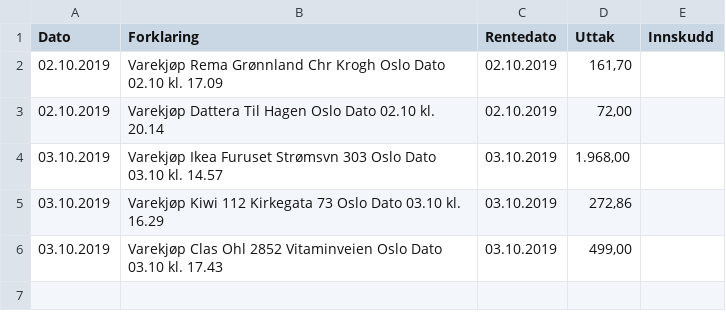
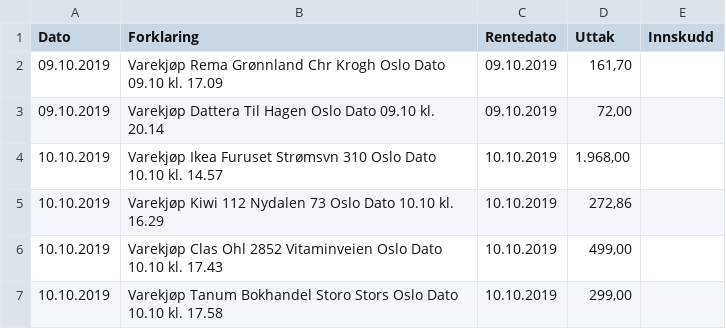
Before and after one commit to josteinhamre/Yield-v2, a CSV file: db/custom_seed.csv, drawn as a sheet.

```diff
--- a/db/custom_seed.csv
+++ b/db/custom_seed.csv
@@ -1,6 +1,7 @@
 "Dato";"Forklaring";"Rentedato";"Uttak";"Innskudd"
-"02.10.2019";"Varekjøp Rema Grønnland Chr Krogh Oslo Dato 02.10 kl. 17.09";"02.10.2019";"161,70";""
-"02.10.2019";"Varekjøp Dattera Til Hagen Oslo Dato 02.10 kl. 20.14";"02.10.2019";"72,00";""
-"03.10.2019";"Varekjøp Ikea Furuset Strømsvn 303 Oslo Dato 03.10 kl. 14.57";"03.10.2019";"1.968,00";""
-"03.10.2019";"Varekjøp Kiwi 112 Kirkegata 73 Oslo Dato 03.10 kl. 16.29";"03.10.2019";"272,86";""
-"03.10.2019";"Varekjøp Clas Ohl 2852 Vitaminveien Oslo Dato 03.10 kl. 17.43";"03.10.2019";"499,00";""
+"09.10.2019";"Varekjøp Rema Grønnland Chr Krogh Oslo Dato 09.10 kl. 17.09";"09.10.2019";"161,70";""
+"09.10.2019";"Varekjøp Dattera Til Hagen Oslo Dato 09.10 kl. 20.14";"09.10.2019";"72,00";""
+"10.10.2019";"Varekjøp Ikea Furuset Strømsvn 310 Oslo Dato 10.10 kl. 14.57";"10.10.2019";"1.968,00";""
+"10.10.2019";"Varekjøp Kiwi 112 Nydalen 73 Oslo Dato 10.10 kl. 16.29";"10.10.2019";"272,86";""
+"10.10.2019";"Varekjøp Clas Ohl 2852 Vitaminveien Oslo Dato 10.10 kl. 17.43";"10.10.2019";"499,00";""
+"10.10.2019";"Varekjøp Tanum Bokhandel Storo Stors Oslo Dato 10.10 kl. 17.58";"10.10.2019";"299,00";""
```
Also changed, not shown: 3 other files.
